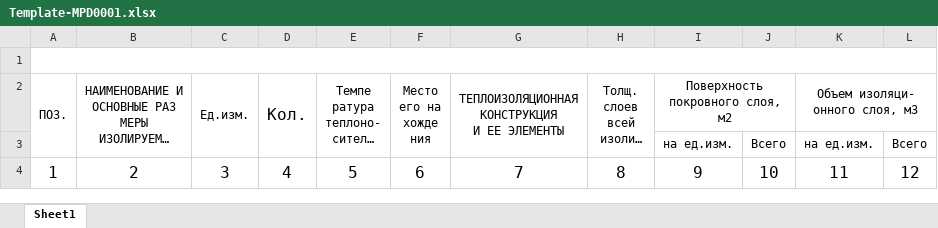
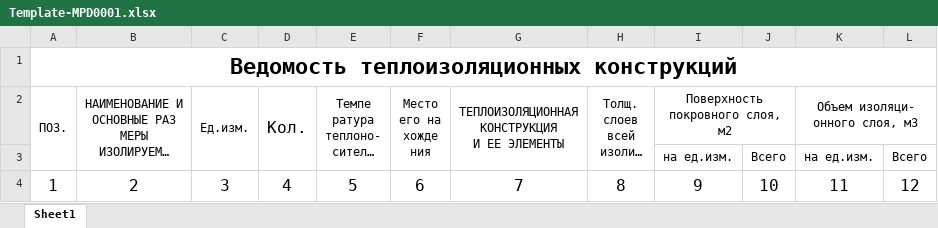
Before and after one commit to reinzler/pipelines-insulation, an Excel workbook: input/Templates/Template-MPD0001.xlsx, sheet Sheet1, drawn as a sheet; only a part is shown; long unchanged cells end in …; values as stored, in another font and other column widths than the file's, no borders; the diff names each change by its address in the sheet, - before the commit and + after, or states it on an @@ line.

```diff
--- a/input/Templates/Template-MPD0001.xlsx (sheet Sheet1)
+++ b/input/Templates/Template-MPD0001.xlsx (sheet Sheet1)
-A1 (ПОЗ.): (empty)
+A1 (ПОЗ.): Ведомость теплоизоляционных конструкций
```
Also changed, not shown: 40 other files.
